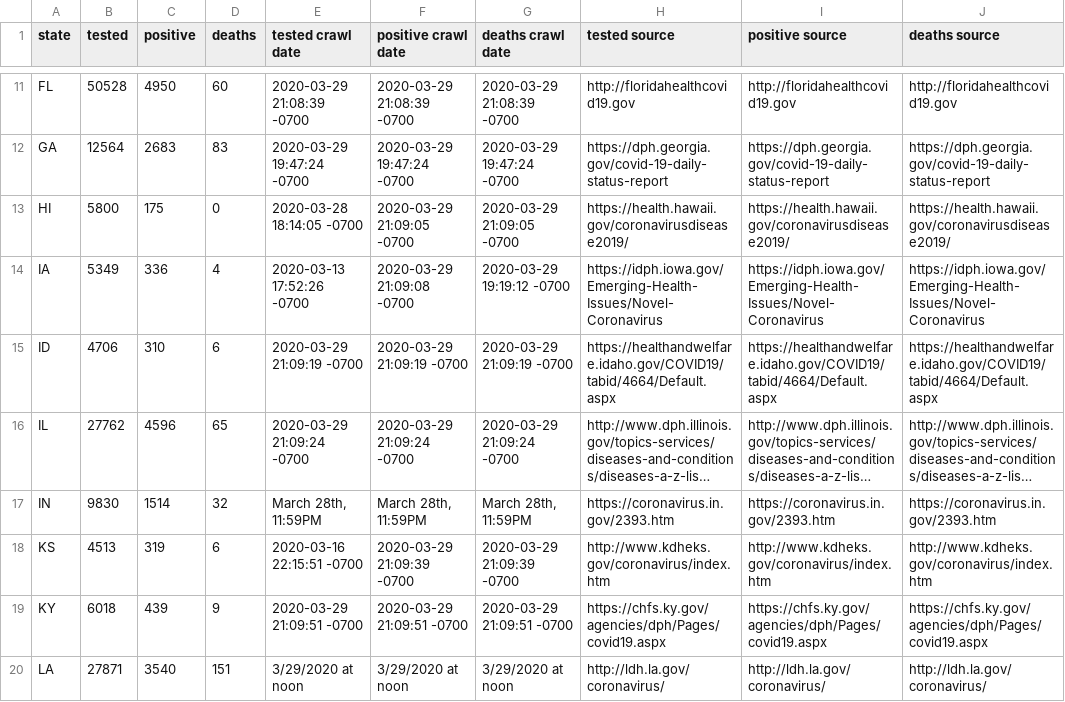
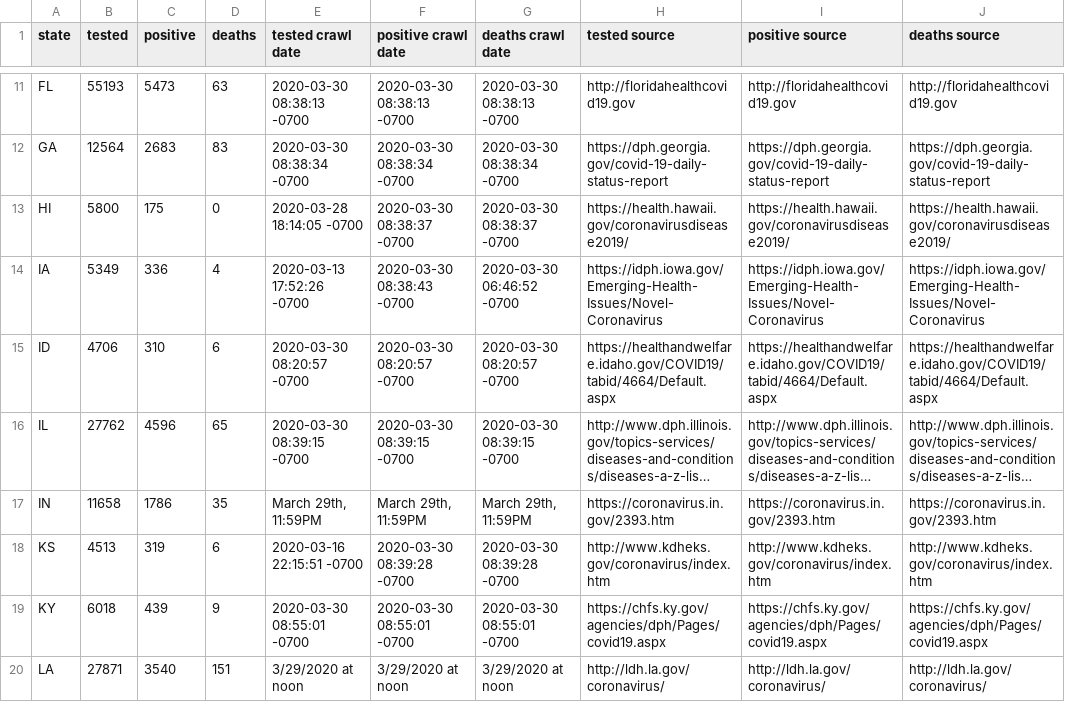
Before and after one commit to rdsida/crawl-and-parse, a CSV file: all.csv, drawn as a sheet; only a part is shown, gaps mark what is left out; long unchanged cells end in …; the diff covers the shown part only; the diff names each change by its address in the sheet, - before the commit and + after, or states it on an @@ line.

Commit message:
fix crawlers

```diff
--- a/all.csv
+++ b/all.csv
-B11 (tested): 50528
+B11 (tested): 55193
-C11 (positive): 4950
+C11 (positive): 5473
-D11 (deaths): 60
+D11 (deaths): 63
-E11 (tested crawl date): 2020-03-29 21:08:39 -0700
+E11 (tested crawl date): 2020-03-30 08:38:13 -0700
-F11 (positive crawl date): 2020-03-29 21:08:39 -0700
+F11 (positive crawl date): 2020-03-30 08:38:13 -0700
-G11 (deaths crawl date): 2020-03-29 21:08:39 -0700
+G11 (deaths crawl date): 2020-03-30 08:38:13 -0700
-E12 (tested crawl date): 2020-03-29 19:47:24 -0700
+E12 (tested crawl date): 2020-03-30 08:38:34 -0700
-F12 (positive crawl date): 2020-03-29 19:47:24 -0700
+F12 (positive crawl date): 2020-03-30 08:38:34 -0700
-G12 (deaths crawl date): 2020-03-29 19:47:24 -0700
+G12 (deaths crawl date): 2020-03-30 08:38:34 -0700
-F13 (positive crawl date): 2020-03-29 21:09:05 -0700
+F13 (positive crawl date): 2020-03-30 08:38:37 -0700
-G13 (deaths crawl date): 2020-03-29 21:09:05 -0700
+G13 (deaths crawl date): 2020-03-30 08:38:37 -0700
-F14 (positive crawl date): 2020-03-29 21:09:08 -0700
+F14 (positive crawl date): 2020-03-30 08:38:43 -0700
-G14 (deaths crawl date): 2020-03-29 19:19:12 -0700
+G14 (deaths crawl date): 2020-03-30 06:46:52 -0700
-E15 (tested crawl date): 2020-03-29 21:09:19 -0700
+E15 (tested crawl date): 2020-03-30 08:20:57 -0700
-F15 (positive crawl date): 2020-03-29 21:09:19 -0700
+F15 (positive crawl date): 2020-03-30 08:20:57 -0700
-G15 (deaths crawl date): 2020-03-29 21:09:19 -0700
+G15 (deaths crawl date): 2020-03-30 08:20:57 -0700
-E16 (tested crawl date): 2020-03-29 21:09:24 -0700
+E16 (tested crawl date): 2020-03-30 08:39:15 -0700
-F16 (positive crawl date): 2020-03-29 21:09:24 -0700
+F16 (positive crawl date): 2020-03-30 08:39:15 -0700
-G16 (deaths crawl date): 2020-03-29 21:09:24 -0700
+G16 (deaths crawl date): 2020-03-30 08:39:15 -0700
-B17 (tested): 9830
+B17 (tested): 11658
-C17 (positive): 1514
+C17 (positive): 1786
-D17 (deaths): 32
+D17 (deaths): 35
-E17 (tested crawl date): March 28th, 11:59PM
+E17 (tested crawl date): March 29th, 11:59PM
-F17 (positive crawl date): March 28th, 11:59PM
+F17 (positive crawl date): March 29th, 11:59PM
-G17 (deaths crawl date): March 28th, 11:59PM
+G17 (deaths crawl date): March 29th, 11:59PM
-F18 (positive crawl date): 2020-03-29 21:09:39 -0700
+F18 (positive crawl date): 2020-03-30 08:39:28 -0700
-G18 (deaths crawl date): 2020-03-29 21:09:39 -0700
+G18 (deaths crawl date): 2020-03-30 08:39:28 -0700
-E19 (tested crawl date): 2020-03-29 21:09:51 -0700
+E19 (tested crawl date): 2020-03-30 08:55:01 -0700
-F19 (positive crawl date): 2020-03-29 21:09:51 -0700
+F19 (positive crawl date): 2020-03-30 08:55:01 -0700
-G19 (deaths crawl date): 2020-03-29 21:09:51 -0700
+G19 (deaths crawl date): 2020-03-30 08:55:01 -0700
```
Also changed, not shown: 1 added row and 117 edited cells elsewhere in this file, states.csv, 1 other file.
